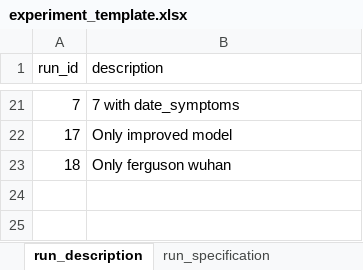
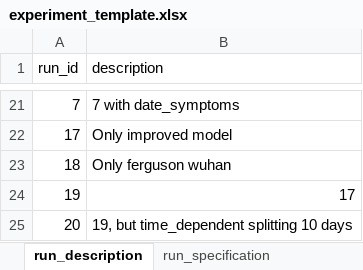
Before and after one commit to tprunarsson/BCS, an Excel workbook: lsh_data_processing/experiment_template.xlsx, sheet run_description, drawn as a sheet; only a part is shown, gaps mark what is left out; values as stored, in another font and other column widths than the file's, no borders; the diff names each change by its address in the sheet, - before the commit and + after, or states it on an @@ line.

```diff
--- a/lsh_data_processing/experiment_template.xlsx (sheet run_description)
+++ b/lsh_data_processing/experiment_template.xlsx (sheet run_description)
+row 24: 19 | 17
+row 25: 20 | 19, but time_dependent splitting 10 days
```
Also changed, not shown: sheet experiment_specification, sheet experiment_description, sheet run_specification, lsh_data_processing/lsh_coding_new.xlsx, 9 other files.
